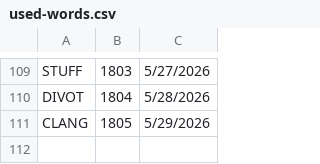
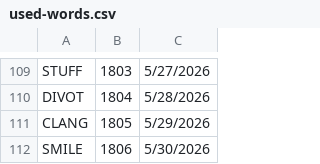
Before and after one commit to 8080Games/WordleMatch, a CSV file: wwwroot/used-words.csv, drawn as a sheet; only a part is shown, gaps mark what is left out.

```diff
--- a/wwwroot/used-words.csv
+++ b/wwwroot/used-words.csv
@@ -111 +111,2 @@ DIVOT,1804,5/28/2026
 CLANG,1805,5/29/2026
+SMILE,1806,5/30/2026
```
Also changed, not shown: wwwroot/historical-words.csv, wwwroot/historical_hints.csv, 1 other file.
